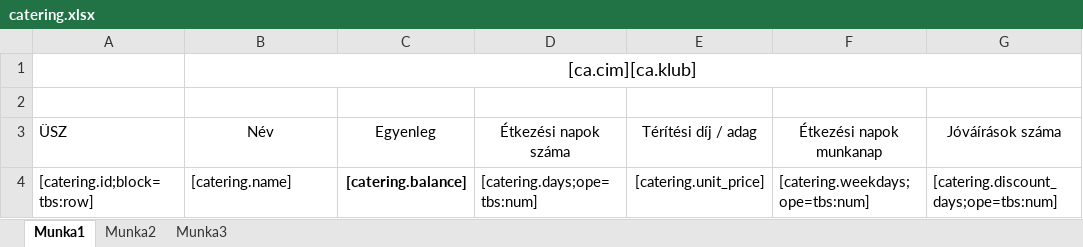
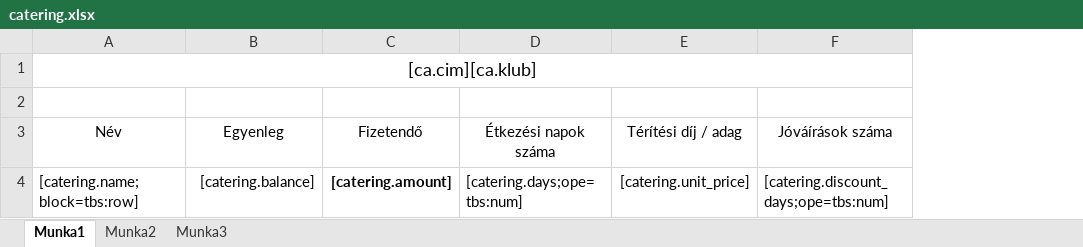
Before and after one commit to mbence/csaladsegito, an Excel workbook: src/JCSGYK/AdminBundle/Resources/public/reports/catering.xlsx, sheet Munka1, drawn as a sheet; values as stored, in another font and other column widths than the file's, no borders; removed rows and columns are numbered as before the commit, all else as after; the diff names each change by its address in the sheet, - before the commit and + after, or states it on an @@ line.

Commit message:
Catering report fixed

```diff
--- a/src/JCSGYK/AdminBundle/Resources/public/reports/catering.xlsx (sheet Munka1)
+++ b/src/JCSGYK/AdminBundle/Resources/public/reports/catering.xlsx (sheet Munka1)
-column A (ÜSZ), row 4: [catering.id;block=tbs:row]
+column C (Fizetendő), row 4: [catering.amount]
-column F (Étkezési napok munkanap), row 4: [catering.weekdays;ope=tbs:num]
-A4 (Név): [catering.name]
+A4 (Név): [catering.name;block=tbs:row]
-B4 bold: on
+B4 bold: off
```
Also changed, not shown: 3 other files.
